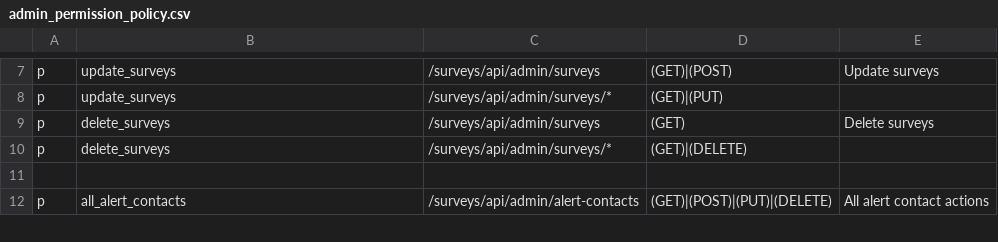
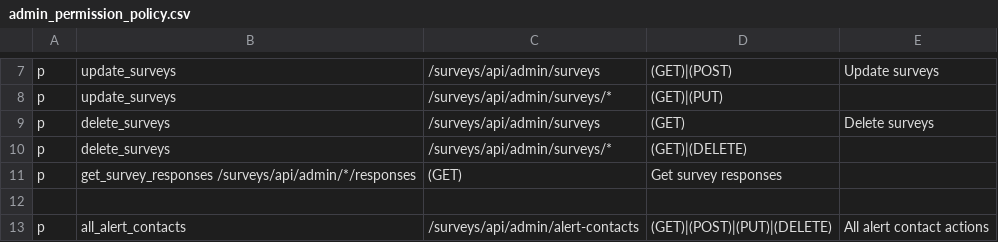
Before and after one commit to rokwire/surveys-building-block, a CSV file: driver/web/admin_permission_policy.csv, drawn as a sheet; only a part is shown, gaps mark what is left out.

Commit message:
Update admin router and add permission

```diff
--- a/driver/web/admin_permission_policy.csv
+++ b/driver/web/admin_permission_policy.csv
@@ -10,2 +10,3 @@ p, delete_surveys, /surveys/api/admin/surveys, (GET), Delete surveys
 p, delete_surveys, /surveys/api/admin/surveys/*, (GET)|(DELETE),
+p, get_survey_responses /surveys/api/admin/*/responses, (GET), Get survey responses
 
```
Also changed, not shown: 1 other file.
